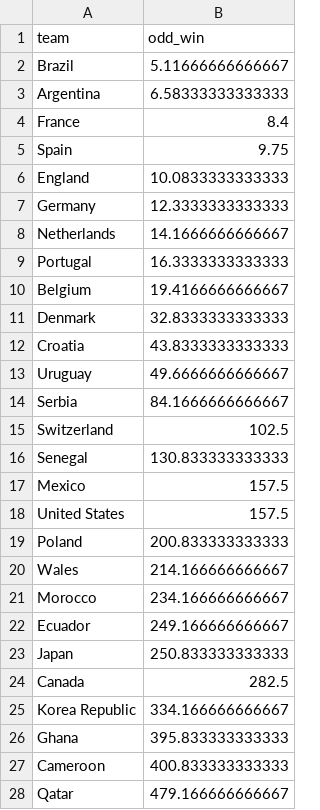
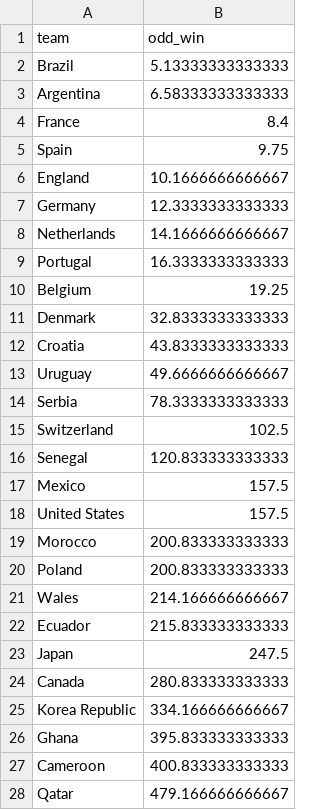
Before and after one commit to araupontones/CariQuiniela, a CSV file: data/3.clean/ind_ods_winner.csv, drawn as a sheet; only a part is shown; the diff covers the shown part only.

Commit message:
Wallee: Sat Nov 12 00:05:01 2022

```diff
--- a/data/3.clean/ind_ods_winner.csv
+++ b/data/3.clean/ind_ods_winner.csv
@@ -1,3 +1,3 @@
 team,odd_win
-Brazil,5.11666666666667
+Brazil,5.13333333333333
 Argentina,6.58333333333333
@@ -5,3 +5,3 @@ France,8.4
 Spain,9.75
-England,10.0833333333333
+England,10.1666666666667
 Germany,12.3333333333333
@@ -9,3 +9,3 @@ Netherlands,14.1666666666667
 Portugal,16.3333333333333
-Belgium,19.4166666666667
+Belgium,19.25
 Denmark,32.8333333333333
@@ -13,13 +13,13 @@ Croatia,43.8333333333333
 Uruguay,49.6666666666667
-Serbia,84.1666666666667
+Serbia,78.3333333333333
 Switzerland,102.5
-Senegal,130.833333333333
+Senegal,120.833333333333
 Mexico,157.5
 United States,157.5
+Morocco,200.833333333333
 Poland,200.833333333333
 Wales,214.166666666667
-Morocco,234.166666666667
-Ecuador,249.166666666667
-Japan,250.833333333333
-Canada,282.5
+Ecuador,215.833333333333
+Japan,247.5
+Canada,280.833333333333
 Korea Republic,334.166666666667
```
Also changed, not shown: 1 added row and 1 removed row elsewhere in this file.
